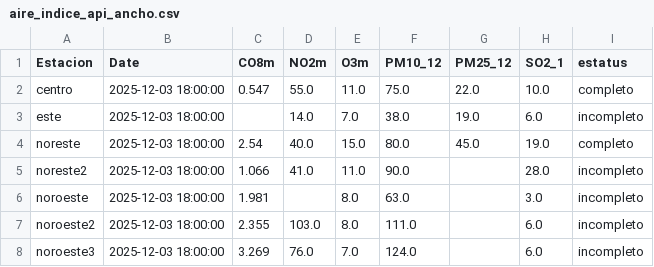
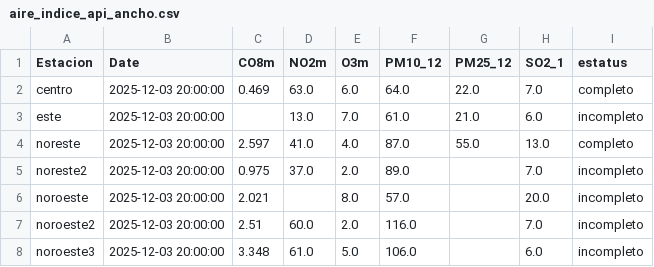
Before and after one commit to LuisRodarteC/AIRENL, a CSV file: aire_indice_api_ancho.csv, drawn as a sheet; only a part is shown; the diff covers the shown part only.

```diff
--- a/aire_indice_api_ancho.csv
+++ b/aire_indice_api_ancho.csv
@@ -1,8 +1,8 @@
 Estacion,Date,CO8m,NO2m,O3m,PM10_12,PM25_12,SO2_1,estatus
-centro,2025-12-03 18:00:00,0.547,55.0,11.0,75.0,22.0,10.0,completo
-este,2025-12-03 18:00:00,,14.0,7.0,38.0,19.0,6.0,incompleto
-noreste,2025-12-03 18:00:00,2.54,40.0,15.0,80.0,45.0,19.0,completo
-noreste2,2025-12-03 18:00:00,1.066,41.0,11.0,90.0,,28.0,incompleto
-noroeste,2025-12-03 18:00:00,1.981,,8.0,63.0,,3.0,incompleto
-noroeste2,2025-12-03 18:00:00,2.355,103.0,8.0,111.0,,6.0,incompleto
-noroeste3,2025-12-03 18:00:00,3.269,76.0,7.0,124.0,,6.0,incompleto
+centro,2025-12-03 20:00:00,0.469,63.0,6.0,64.0,22.0,7.0,completo
+este,2025-12-03 20:00:00,,13.0,7.0,61.0,21.0,6.0,incompleto
+noreste,2025-12-03 20:00:00,2.597,41.0,4.0,87.0,55.0,13.0,completo
+noreste2,2025-12-03 20:00:00,0.975,37.0,2.0,89.0,,7.0,incompleto
+noroeste,2025-12-03 20:00:00,2.021,,8.0,57.0,,20.0,incompleto
+noroeste2,2025-12-03 20:00:00,2.51,60.0,2.0,116.0,,7.0,incompleto
+noroeste3,2025-12-03 20:00:00,3.348,61.0,5.0,106.0,,6.0,incompleto
```
Also changed, not shown: 54 edited cells elsewhere in this file, aire_indice_api_ancho_historico.csv, aire_monterrey.csv.
